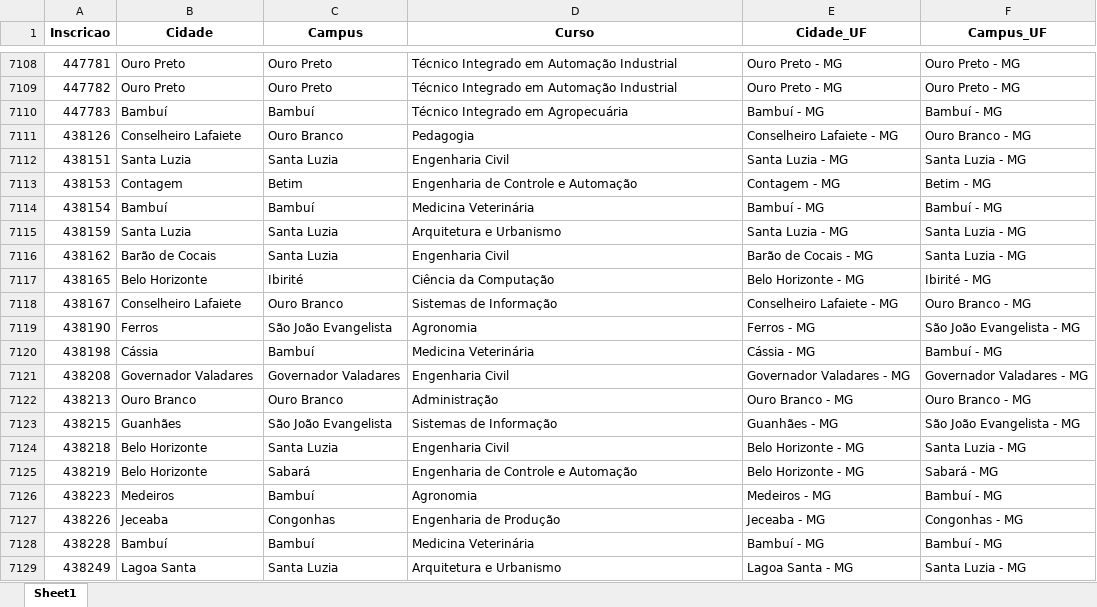
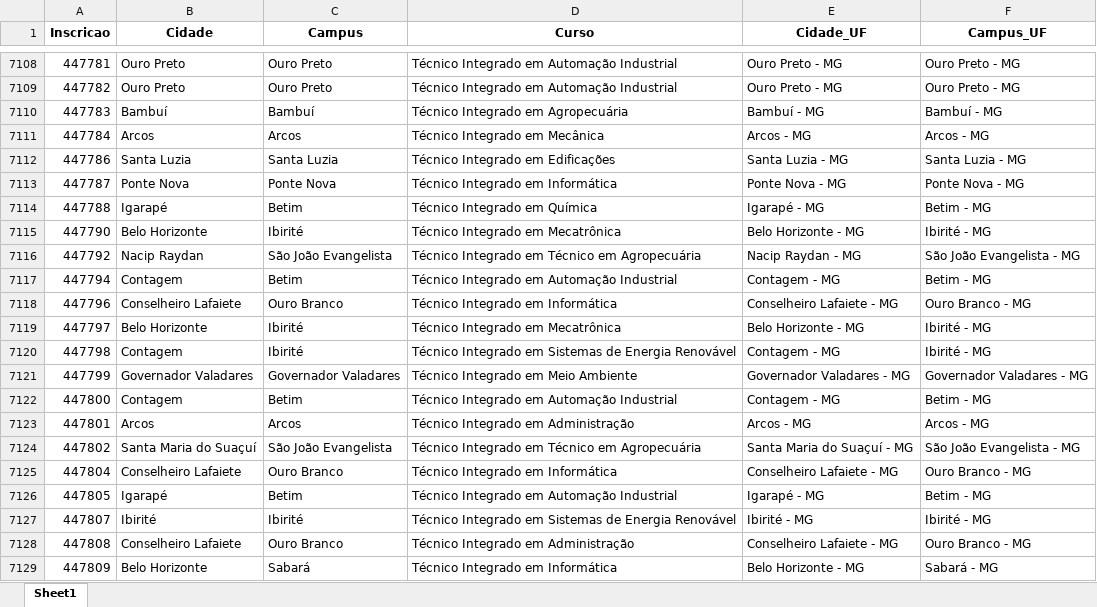
Before and after one commit to lucianovilasboas/vestibular-mapa2025, an Excel workbook: dados/processado.xlsx, sheet Sheet1, drawn as a sheet; only a part is shown, gaps mark what is left out; the shorter side is filled out with more unchanged rows; values as stored, in another font and other column widths than the file's, no borders; the diff covers the shown part only; the diff names each change by its address in the sheet, - before the commit and + after, or states it on an @@ line.

Commit message:
Data update using git

```diff
--- a/dados/processado.xlsx (sheet Sheet1)
+++ b/dados/processado.xlsx (sheet Sheet1)
+row 7111: 447784 | Arcos | Arcos | Técnico Integrado em Mecânica | Arcos - MG | Arcos - MG
+row 7112: 447786 | Santa Luzia | Santa Luzia | Técnico Integrado em Edificações | Santa Luzia - MG | Santa Luzia - MG
+row 7113: 447787 | Ponte Nova | Ponte Nova | Técnico Integrado em Informática | Ponte Nova - MG | Ponte Nova - MG
+row 7114: 447788 | Igarapé | Betim | Técnico Integrado em Química | Igarapé - MG | Betim - MG
+row 7115: 447790 | Belo Horizonte | Ibirité | Técnico Integrado em Mecatrônica | Belo Horizonte - MG | Ibirité - MG
+row 7116: 447792 | Nacip Raydan | São João Evangelista | Técnico Integrado em Técnico em Agropecuária | Nacip Raydan - MG | São João Evangelista - MG
+row 7117: 447794 | Contagem | Betim | Técnico Integrado em Automação Industrial | Contagem - MG | Betim - MG
+row 7118: 447796 | Conselheiro Lafaiete | Ouro Branco | Técnico Integrado em Informática | Conselheiro Lafaiete - MG | Ouro Branco - MG
+row 7119: 447797 | Belo Horizonte | Ibirité | Técnico Integrado em Mecatrônica | Belo Horizonte - MG | Ibirité - MG
+row 7120: 447798 | Contagem | Ibirité | Técnico Integrado em Sistemas de Energia Renovável | Contagem - MG | Ibirité - MG
+row 7121: 447799 | Governador Valadares | Governador Valadares | Técnico Integrado em Meio Ambiente | Governador Valadares - MG | Governador Valadares - MG
+row 7122: 447800 | Contagem | Betim | Técnico Integrado em Automação Industrial | Contagem - MG | Betim - MG
+row 7123: 447801 | Arcos | Arcos | Técnico Integrado em Administração | Arcos - MG | Arcos - MG
+row 7124: 447802 | Santa Maria do Suaçuí | São João Evangelista | Técnico Integrado em Técnico em Agropecuária | Santa Maria do Suaçuí - MG | São João Evangelista - MG
+row 7125: 447804 | Conselheiro Lafaiete | Ouro Branco | Técnico Integrado em Informática | Conselheiro Lafaiete - MG | Ouro Branco - MG
+row 7126: 447805 | Igarapé | Betim | Técnico Integrado em Automação Industrial | Igarapé - MG | Betim - MG
+row 7127: 447807 | Ibirité | Ibirité | Técnico Integrado em Sistemas de Energia Renovável | Ibirité - MG | Ibirité - MG
+row 7128: 447808 | Conselheiro Lafaiete | Ouro Branco | Técnico Integrado em Administração | Conselheiro Lafaiete - MG | Ouro Branco - MG
+row 7129: 447809 | Belo Horizonte | Sabará | Técnico Integrado em Informática | Belo Horizonte - MG | Sabará - MG
```
Also changed, not shown: 70 added rows elsewhere in this sheet.
